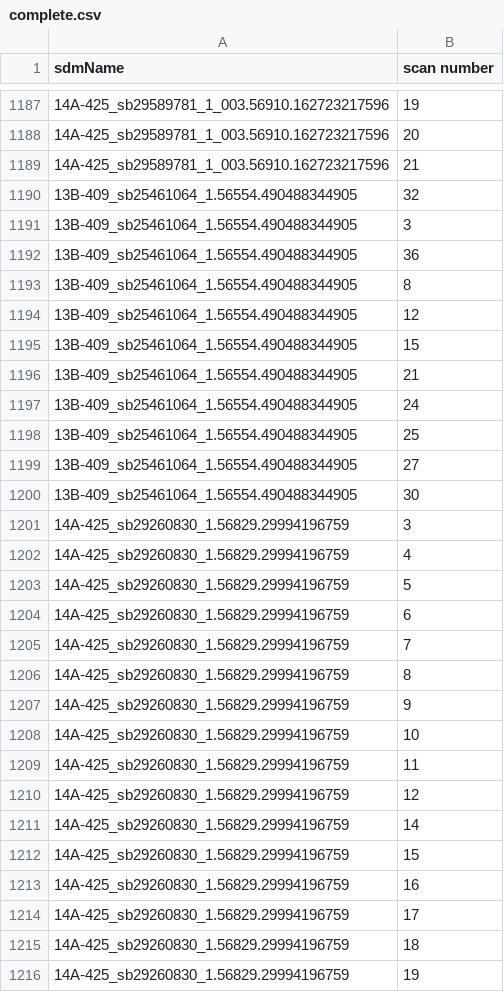
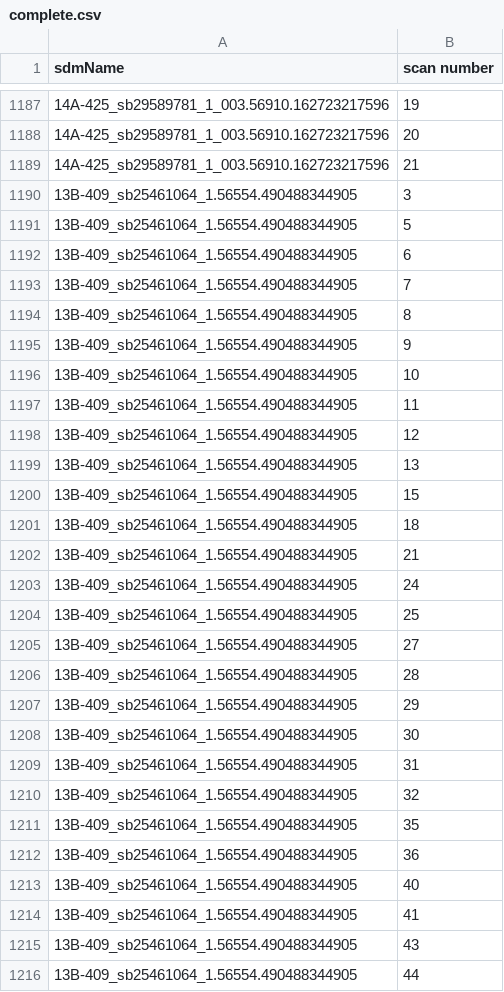
Before and after one commit to caseyjlaw/aws-vla-frb, a CSV file: aws/search-data/complete.csv, drawn as a sheet; only a part is shown, gaps mark what is left out; the shorter side is filled out with more unchanged rows; the diff covers the shown part only.

Commit message:
ugh

```diff
--- a/aws/search-data/complete.csv
+++ b/aws/search-data/complete.csv
@@ -1189,8 +1189,14 @@ sdmName,scan number
 14A-425_sb29589781_1_003.56910.162723217596,21
-13B-409_sb25461064_1.56554.490488344905,32
 13B-409_sb25461064_1.56554.490488344905,3
-13B-409_sb25461064_1.56554.490488344905,36
+13B-409_sb25461064_1.56554.490488344905,5
+13B-409_sb25461064_1.56554.490488344905,6
+13B-409_sb25461064_1.56554.490488344905,7
 13B-409_sb25461064_1.56554.490488344905,8
+13B-409_sb25461064_1.56554.490488344905,9
+13B-409_sb25461064_1.56554.490488344905,10
+13B-409_sb25461064_1.56554.490488344905,11
 13B-409_sb25461064_1.56554.490488344905,12
+13B-409_sb25461064_1.56554.490488344905,13
 13B-409_sb25461064_1.56554.490488344905,15
+13B-409_sb25461064_1.56554.490488344905,18
 13B-409_sb25461064_1.56554.490488344905,21
@@ -1199,2 +1205,12 @@ sdmName,scan number
 13B-409_sb25461064_1.56554.490488344905,27
+13B-409_sb25461064_1.56554.490488344905,28
+13B-409_sb25461064_1.56554.490488344905,29
 13B-409_sb25461064_1.56554.490488344905,30
+13B-409_sb25461064_1.56554.490488344905,31
+13B-409_sb25461064_1.56554.490488344905,32
+13B-409_sb25461064_1.56554.490488344905,35
+13B-409_sb25461064_1.56554.490488344905,36
+13B-409_sb25461064_1.56554.490488344905,40
+13B-409_sb25461064_1.56554.490488344905,41
+13B-409_sb25461064_1.56554.490488344905,43
+13B-409_sb25461064_1.56554.490488344905,44
```
Also changed, not shown: 21 added rows and 100 moved rows elsewhere in this file.
